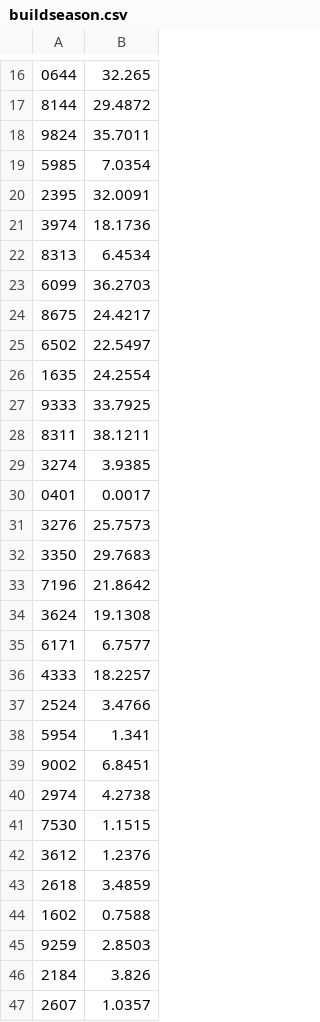
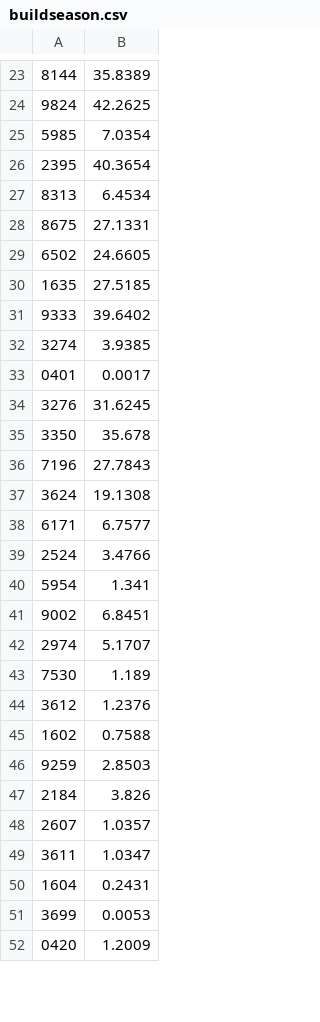
Before and after one commit to Team3128/2016-17-attendance-data, a CSV file: buildseason.csv, drawn as a sheet; only a part is shown, gaps mark what is left out; the shorter side is filled out with more unchanged rows; the diff covers the shown part only.

Commit message:
Added Attendance Data for 2017-01-24

```diff
--- a/buildseason.csv
+++ b/buildseason.csv
@@ -16,22 +23,17 @@
-0644, 32.265
-8144, 29.4872
-9824, 35.7011
+8144, 35.8389
+9824, 42.2625
 5985, 7.0354
-2395, 32.0091
-3974, 18.1736
+2395, 40.3654
 8313, 6.4534
-6099, 36.2703
-8675, 24.4217
-6502, 22.5497
-1635, 24.2554
-9333, 33.7925
-8311, 38.1211
+8675, 27.1331
+6502, 24.6605
+1635, 27.5185
+9333, 39.6402
 3274, 3.9385
 0401, 0.0017
-3276, 25.7573
-3350, 29.7683
-7196, 21.8642
+3276, 31.6245
+3350, 35.678
+7196, 27.7843
 3624, 19.1308
 6171, 6.7577
-4333, 18.2257
 2524, 3.4766
@@ -39,6 +41,5 @@
 9002, 6.8451
-2974, 4.2738
-7530, 1.1515
+2974, 5.1707
+7530, 1.189
 3612, 1.2376
-2618, 3.4859
 1602, 0.7588
```
Also changed, not shown: 11 added rows, 1 removed row and 15 edited cells elsewhere in this file.
